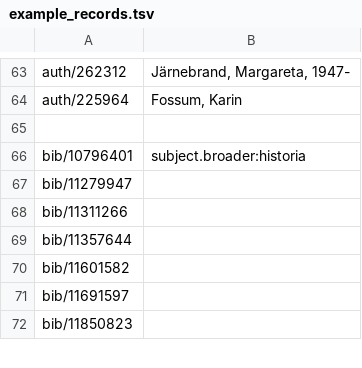
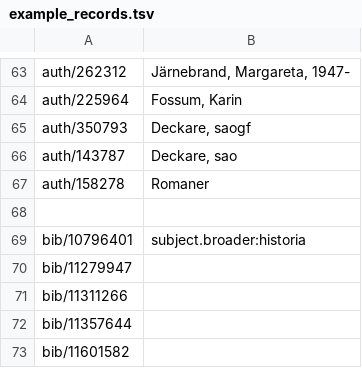
Before and after one commit to libris/librisxl, a TSV file: scripts/example_records.tsv, drawn as a sheet; only a part is shown, gaps mark what is left out; the shorter side is filled out with more unchanged rows; the diff names each change by its address in the sheet, - before the commit and + after, or states it on an @@ line.

Commit message:
Examples Genre auth terms

```diff
--- a/scripts/example_records.tsv
+++ b/scripts/example_records.tsv
+row 65: auth/350793 | Deckare, saogf
+row 66: auth/143787 | Deckare, sao
+row 67: auth/158278 | Romaner
```
